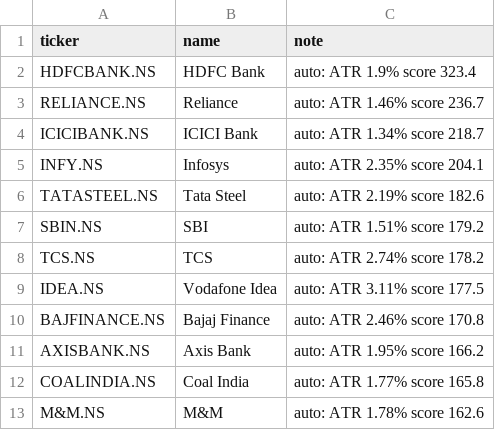
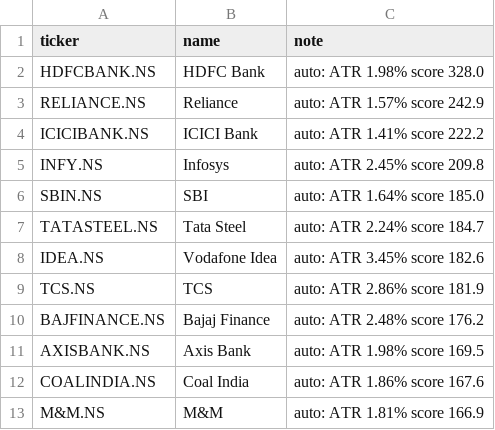
Before and after one commit to amaccountant/swing-agent, a CSV file: watchlist_in.csv, drawn as a sheet.

```diff
--- a/watchlist_in.csv
+++ b/watchlist_in.csv
@@ -1,13 +1,13 @@
 ticker,name,note
-HDFCBANK.NS,HDFC Bank,auto: ATR 1.9% score 323.4
-RELIANCE.NS,Reliance,auto: ATR 1.46% score 236.7
-ICICIBANK.NS,ICICI Bank,auto: ATR 1.34% score 218.7
-INFY.NS,Infosys,auto: ATR 2.35% score 204.1
-TATASTEEL.NS,Tata Steel,auto: ATR 2.19% score 182.6
-SBIN.NS,SBI,auto: ATR 1.51% score 179.2
-TCS.NS,TCS,auto: ATR 2.74% score 178.2
-IDEA.NS,Vodafone Idea,auto: ATR 3.11% score 177.5
-BAJFINANCE.NS,Bajaj Finance,auto: ATR 2.46% score 170.8
-AXISBANK.NS,Axis Bank,auto: ATR 1.95% score 166.2
-COALINDIA.NS,Coal India,auto: ATR 1.77% score 165.8
-M&M.NS,M&M,auto: ATR 1.78% score 162.6
+HDFCBANK.NS,HDFC Bank,auto: ATR 1.98% score 328.0
+RELIANCE.NS,Reliance,auto: ATR 1.57% score 242.9
+ICICIBANK.NS,ICICI Bank,auto: ATR 1.41% score 222.2
+INFY.NS,Infosys,auto: ATR 2.45% score 209.8
+SBIN.NS,SBI,auto: ATR 1.64% score 185.0
+TATASTEEL.NS,Tata Steel,auto: ATR 2.24% score 184.7
+IDEA.NS,Vodafone Idea,auto: ATR 3.45% score 182.6
+TCS.NS,TCS,auto: ATR 2.86% score 181.9
+BAJFINANCE.NS,Bajaj Finance,auto: ATR 2.48% score 176.2
+AXISBANK.NS,Axis Bank,auto: ATR 1.98% score 169.5
+COALINDIA.NS,Coal India,auto: ATR 1.86% score 167.6
+M&M.NS,M&M,auto: ATR 1.81% score 166.9
```
Also changed, not shown: 3 other files.
